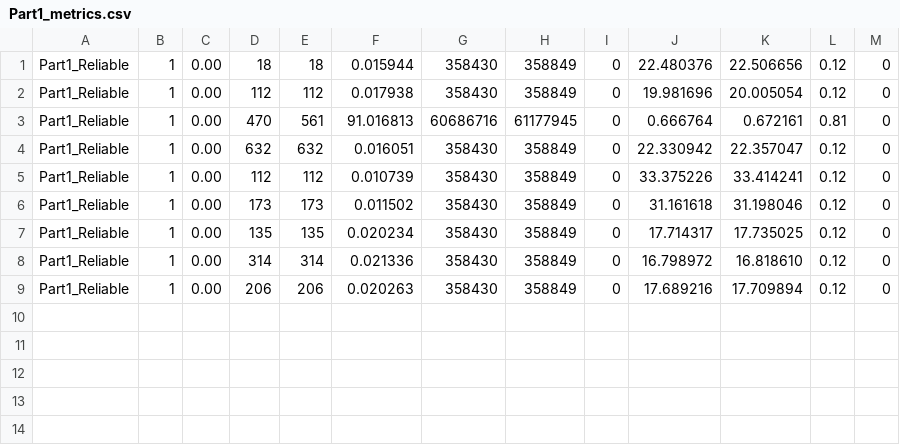
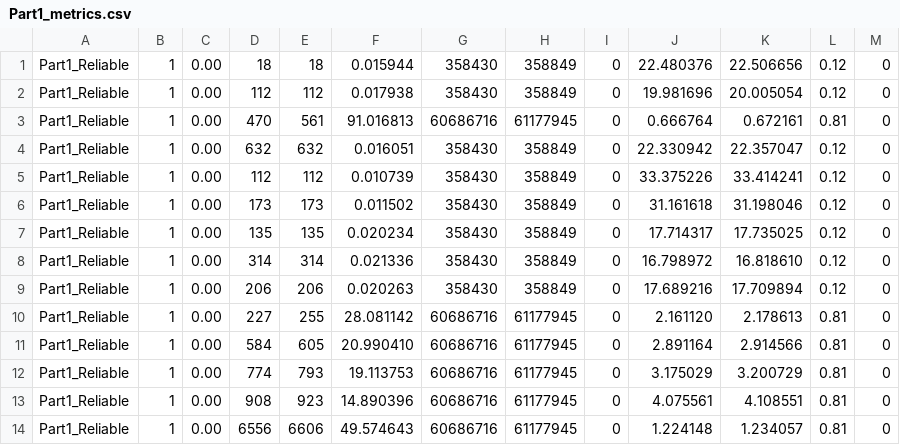
Before and after one commit to nisargvekariya01/CN_Project, a CSV file: Results/Part1_metrics.csv, drawn as a sheet; the diff names each change by its address in the sheet, - before the commit and + after, or states it on an @@ line.

Commit message:
feat: add connection status, milestone progress, and performance metrics to client output

```diff
--- a/Results/Part1_metrics.csv
+++ b/Results/Part1_metrics.csv
+row 10: Part1_Reliable | 1 | 0.00 | 227 | 255 | 28.081142 | 60686716 | 61177945 | 0 | 2.161120 | 2.178613 | 0.81 | 0
+row 11: Part1_Reliable | 1 | 0.00 | 584 | 605 | 20.990410 | 60686716 | 61177945 | 0 | 2.891164 | 2.914566 | 0.81 | 0
+row 12: Part1_Reliable | 1 | 0.00 | 774 | 793 | 19.113753 | 60686716 | 61177945 | 0 | 3.175029 | 3.200729 | 0.81 | 0
+row 13: Part1_Reliable | 1 | 0.00 | 908 | 923 | 14.890396 | 60686716 | 61177945 | 0 | 4.075561 | 4.108551 | 0.81 | 0
+row 14: Part1_Reliable | 1 | 0.00 | 6556 | 6606 | 49.574643 | 60686716 | 61177945 | 0 | 1.224148 | 1.234057 | 0.81 | 0
```
Also changed, not shown: Results/Part2_metrics.csv, 9 other files.
